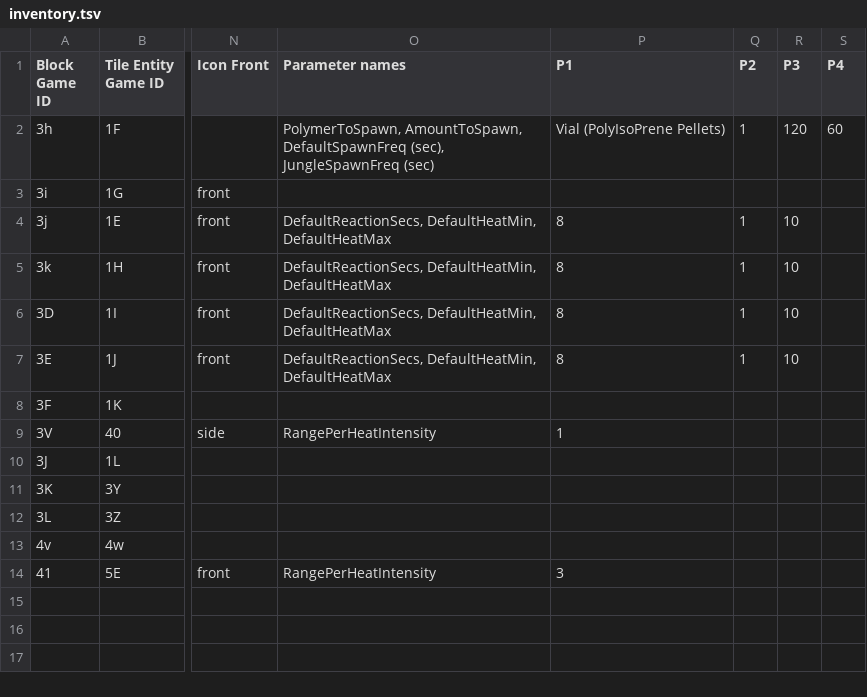
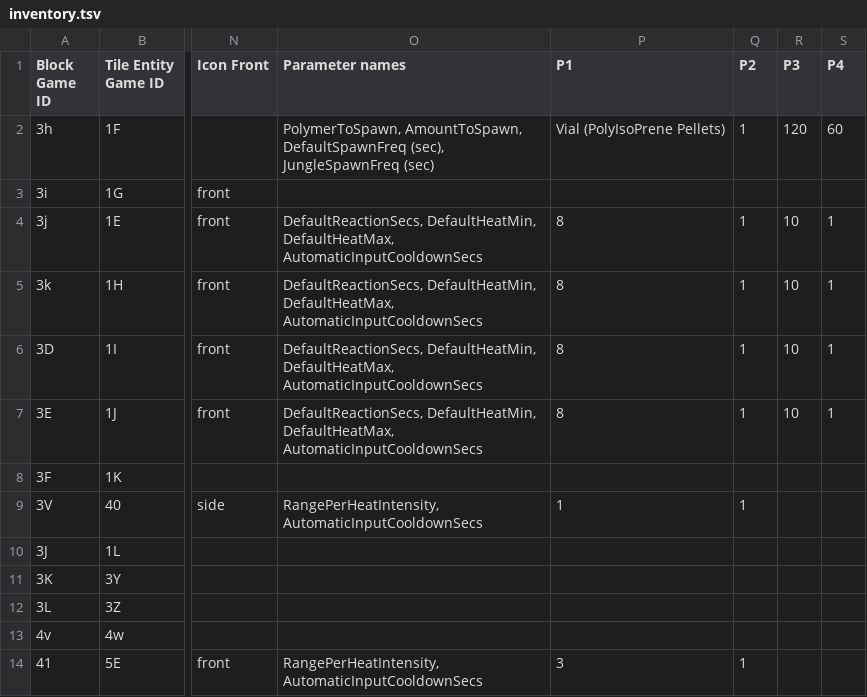
Before and after one commit to PolycraftWorld/polycraft-world, a TSV file: src/main/resources/config/inventory.tsv, drawn as a sheet; only a part is shown, gaps mark what is left out; the diff names each change by its address in the sheet, - before the commit and + after, or states it on an @@ line.

Commit message:
Added automatic input for inventories

```diff
--- a/src/main/resources/config/inventory.tsv
+++ b/src/main/resources/config/inventory.tsv
-O4:O7 (Parameter names): DefaultReactionSecs, DefaultHeatMin, DefaultHeatMax
+O4:O7 (Parameter names): DefaultReactionSecs, DefaultHeatMin, DefaultHeatMax, AutomaticInputCooldownSecs
-S4:S7 (P4): (empty)
+S4:S7 (P4): 1
-O9 (Parameter names): RangePerHeatIntensity
+O9 (Parameter names): RangePerHeatIntensity, AutomaticInputCooldownSecs
-Q9 (P2): (empty)
+Q9 (P2): 1
-O14 (Parameter names): RangePerHeatIntensity
+O14 (Parameter names): RangePerHeatIntensity, AutomaticInputCooldownSecs
-Q14 (P2): (empty)
+Q14 (P2): 1
```
Also changed, not shown: 22 other files.
